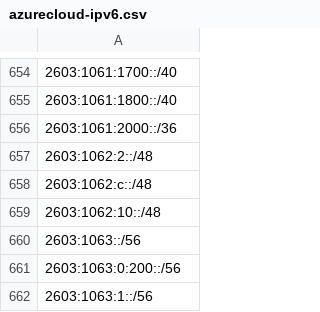
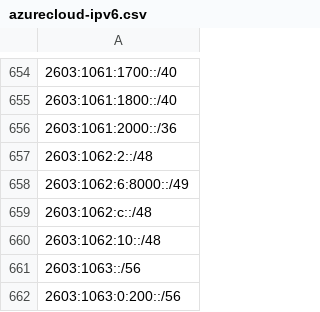
Before and after one commit to verdann/cti-lookups, a CSV file: data/msft-azurecloud/azurecloud-ipv6.csv, drawn as a sheet; only a part is shown, gaps mark what is left out; the shorter side is filled out with more unchanged rows; the diff names each change by its address in the sheet, - before the commit and + after, or states it on an @@ line.

```diff
--- a/data/msft-azurecloud/azurecloud-ipv6.csv
+++ b/data/msft-azurecloud/azurecloud-ipv6.csv
+row 658: 2603:1062:6:8000::/49
```
Also changed, not shown: data/msft-azurecloud/azure-ipv6-servicetag.csv, data/threatfox-iocs/threatfox-ips.csv, 7 other files.
